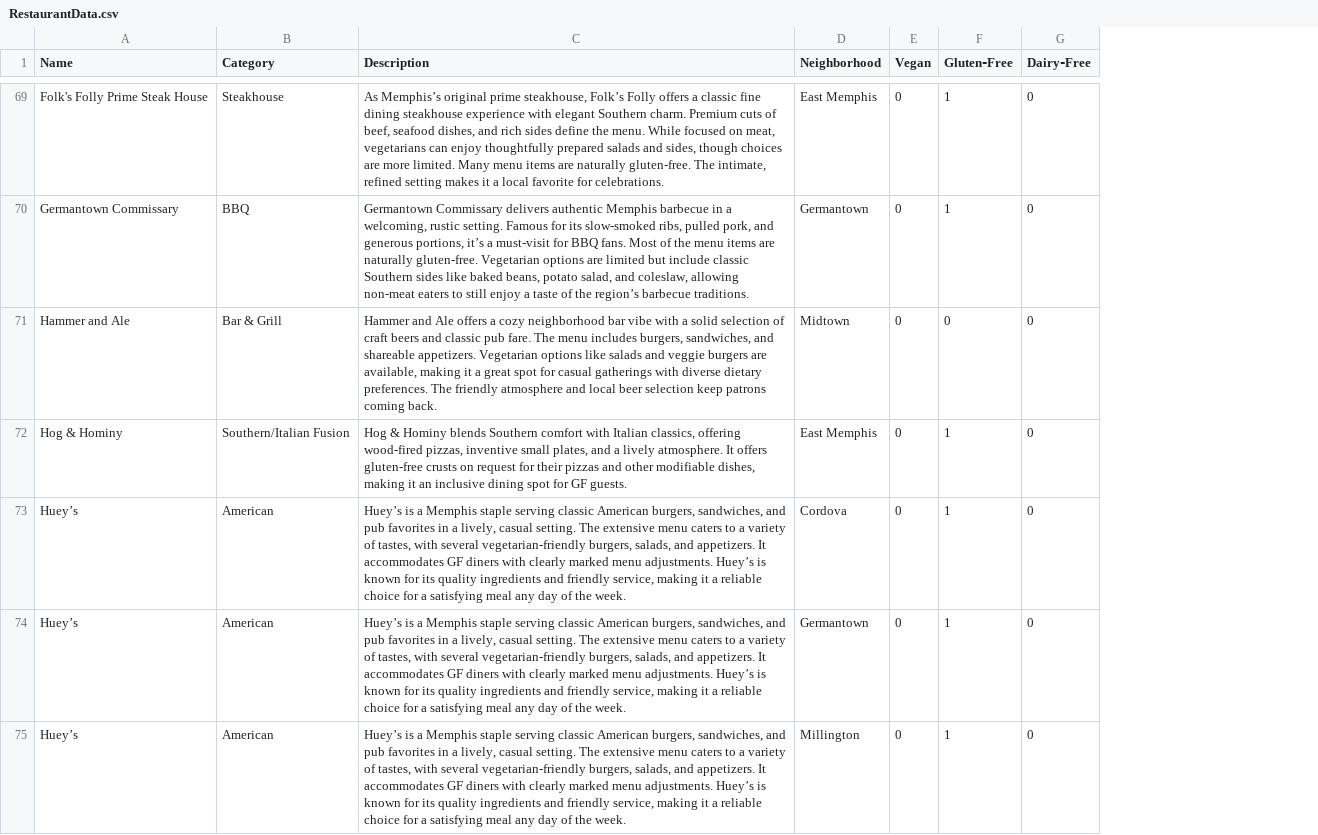
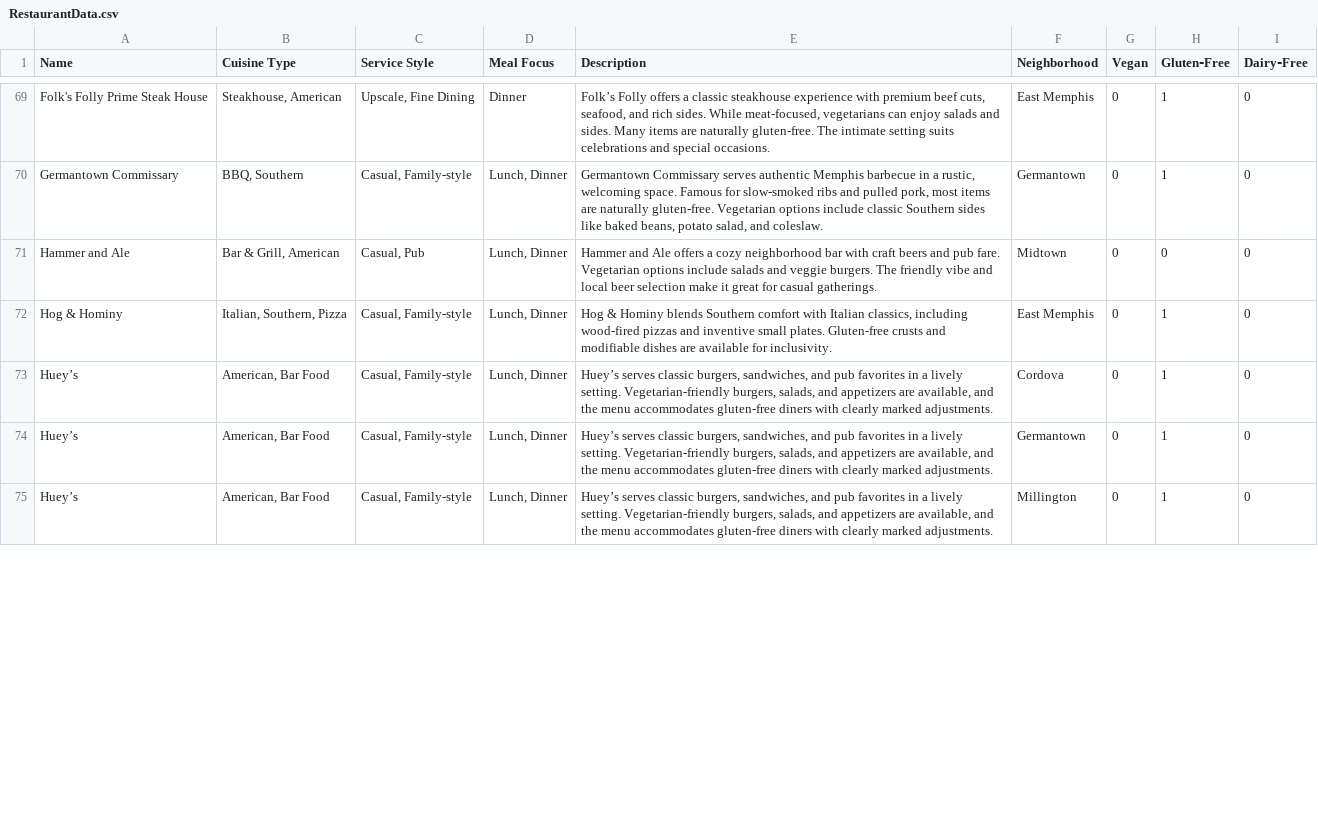
Before and after one commit to feliciamade/AIFinalProject, a CSV file: backend/RestaurantData.csv, drawn as a sheet; only a part is shown, gaps mark what is left out; removed rows and columns are numbered as before the commit, all else as after; the diff covers the shown part only; the diff names each change by its address in the sheet, - before the commit and + after, or states it on an @@ line.

Commit message:
Added data to restaurantdata.csv and updated the chroma to include more data.

```diff
--- a/backend/RestaurantData.csv
+++ b/backend/RestaurantData.csv
-column B (Category), rows 69-75: Steakhouse | BBQ | Bar & Grill | Southern/Italian Fusion | American | American | American
+column B (Cuisine Type), rows 69-75: Steakhouse, American | BBQ, Southern | Bar & Grill, American | Italian, Southern, Pizza | American, Bar Food | American, Bar Food | American, Bar Food
+column C (Service Style), rows 69-75: Upscale, Fine Dining | Casual, Family-style | Casual, Pub | Casual, Family-style | Casual, Family-style | Casual, Family-style | Casual, Family-style
+column D (Meal Focus), rows 69-75: Dinner | Lunch, Dinner | Lunch, Dinner | Lunch, Dinner | Lunch, Dinner | Lunch, Dinner | Lunch, Dinner
-E69 (Description): As Memphis’s original prime steakhouse, Folk’s Folly offers a classic fine dining steakhouse experience with elegant Southern charm. Premium cuts of beef, seafood dishes, and rich sides define the menu. While focused on meat, vegetarians can enjoy thoughtfully prepared salads and sides, though choices are more limited. Many menu items are naturally gluten-free. The intimate, refined setting makes it a local favorite for celebrations.
+E69 (Description): Folk’s Folly offers a classic steakhouse experience with premium beef cuts, seafood, and rich sides. While meat-focused, vegetarians can enjoy salads and sides. Many items are naturally gluten-free. The intimate setting suits celebrations and special occasions.
-E70 (Description): Germantown Commissary delivers authentic Memphis barbecue in a welcoming, rustic setting. Famous for its slow-smoked ribs, pulled pork, and generous portions, it’s a must-visit for BBQ fans. Most of the menu items are naturally gluten-free. Vegetarian options are limited but include classic Southern sides like baked beans, potato salad, and coleslaw, allowing non-meat eaters to still enjoy a taste of the region’s barbecue traditions.
+E70 (Description): Germantown Commissary serves authentic Memphis barbecue in a rustic, welcoming space. Famous for slow-smoked ribs and pulled pork, most items are naturally gluten-free. Vegetarian options include classic Southern sides like baked beans, potato salad, and coleslaw.
-E71 (Description): …neighborhood bar vibe with a solid selection of craft beers and classic pub fare. The menu includes burgers, sandwiches, and shareable appetizers. Vegetarian options like salads and veggie burgers are available, making it a great spot for casual gatherings with diverse dietary preferences. The friendly atmosphere and local beer selection keep patrons coming back.
+E71 (Description): …neighborhood bar with craft beers and pub fare. Vegetarian options include salads and veggie burgers. The friendly vibe and local beer selection make it great for casual gatherings.
-E72 (Description): …Italian classics, offering wood-fired pizzas, inventive small plates, and a lively atmosphere. It offers gluten-free crusts on request for their pizzas and other modifiable dishes, making it an inclusive dining spot for GF guests.
+E72 (Description): …Italian classics, including wood-fired pizzas and inventive small plates. Gluten-free crusts and modifiable dishes are available for inclusivity.
-E73:E75 (Description): Huey’s is a Memphis staple serving classic American burgers, sandwiches, and pub favorites in a lively, casual setting. The extensive menu caters to a variety of tastes, with several vegetarian-friendly burgers, salads, and appetizers. It accommodates GF diners with clearly marked menu adjustments. Huey’s is known for its quality ingredients and friendly service, making it a reliable choice for a satisfying meal any day of the week.
+E73:E75 (Description): Huey’s serves classic burgers, sandwiches, and pub favorites in a lively setting. Vegetarian-friendly burgers, salads, and appetizers are available, and the menu accommodates gluten-free diners with clearly marked adjustments.
```
Also changed, not shown: 3 added rows, 1 removed row and 47 edited cells elsewhere in this file, 2 other files.
